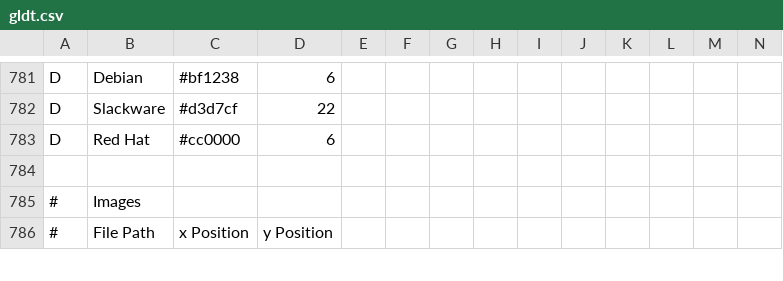
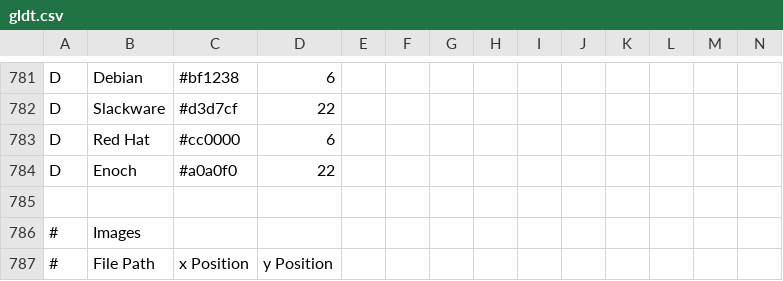
Before and after one commit to FabioLolix/LinuxTimeline, a CSV file: gldt.csv, drawn as a sheet; only a part is shown, gaps mark what is left out; rows hold the shown columns only; the diff names each change by its address in the sheet, - before the commit and + after, or states it on an @@ line.

Commit message:
Added Domain for Gentoo

```diff
--- a/gldt.csv
+++ b/gldt.csv
+row 784: D | Enoch | #a0a0f0 | 22
```
